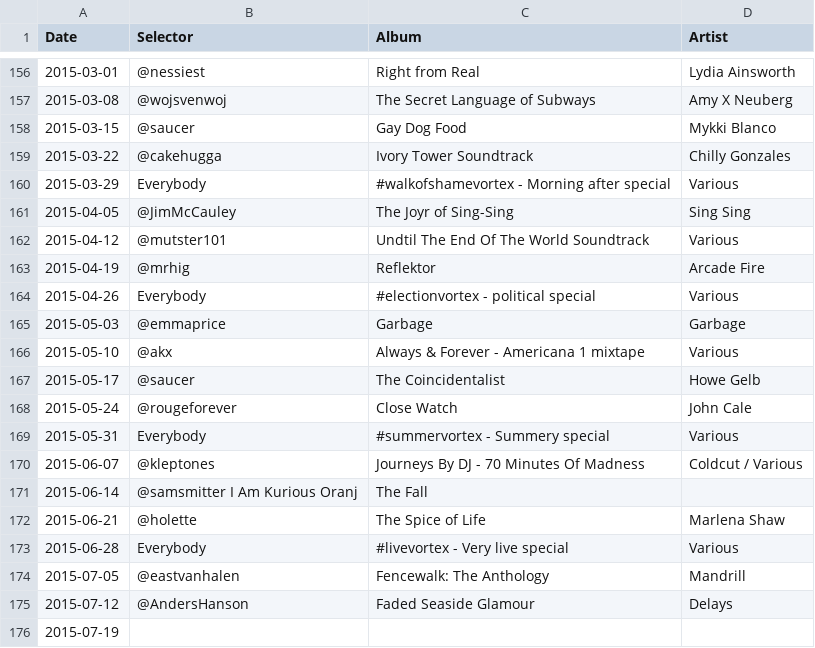
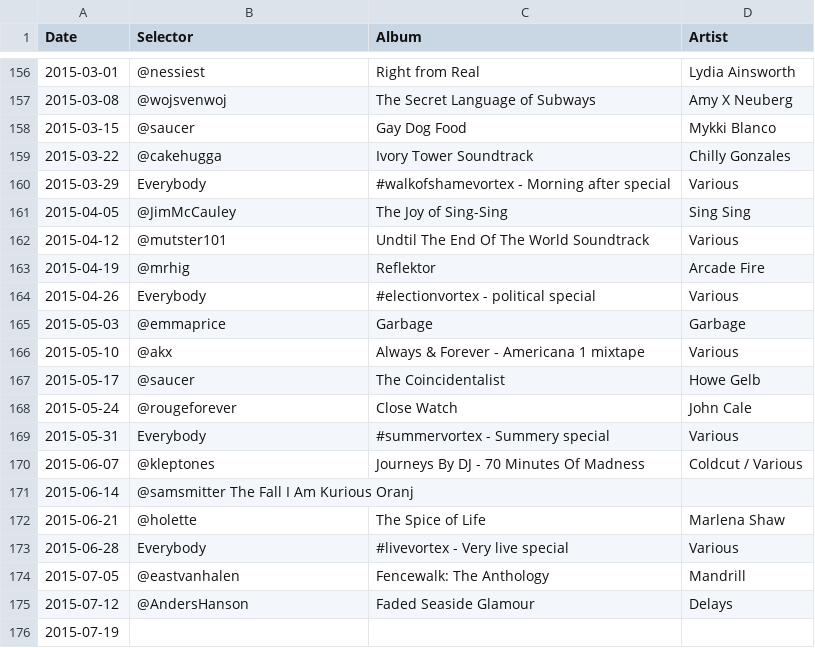
Before and after one commit to akx/listeningclub, a TSV file: entries.tsv, drawn as a sheet; only a part is shown, gaps mark what is left out.

Commit message:
Update entries.tsv

```diff
--- a/entries.tsv
+++ b/entries.tsv
@@ -160,3 +160,3 @@ Date	Selector	Album	Artist
 2015-03-29	Everybody	#walkofshamevortex - Morning after special	Various
-2015-04-05	@JimMcCauley	The Joyr of Sing-Sing	Sing Sing
+2015-04-05	@JimMcCauley	The Joy of Sing-Sing	Sing Sing
 2015-04-12	@mutster101	Undtil The End Of The World Soundtrack	Various
@@ -170,3 +170,3 @@ Date	Selector	Album	Artist
 2015-06-07	@kleptones	Journeys By DJ - 70 Minutes Of Madness	Coldcut / Various
-2015-06-14	@samsmitter     I Am Kurious Oranj	The Fall	
+2015-06-14	@samsmitter The Fall  I Am Kurious Oranj		
 2015-06-21	@holette	The Spice of Life	Marlena Shaw
```
